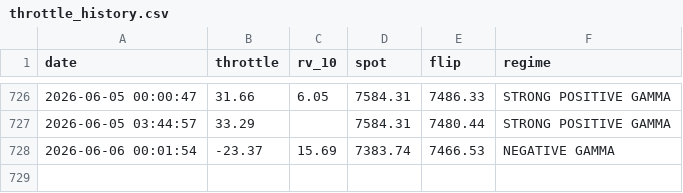
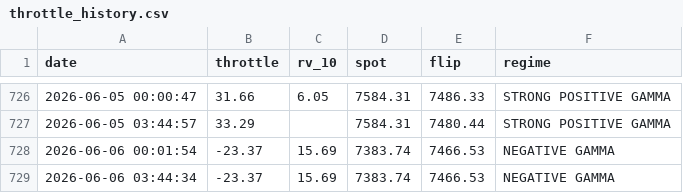
Before and after one commit to dchebows/HE-analysis-pipeline, a CSV file: throttle_history.csv, drawn as a sheet; only a part is shown, gaps mark what is left out; the diff names each change by its address in the sheet, - before the commit and + after, or states it on an @@ line.

```diff
--- a/throttle_history.csv
+++ b/throttle_history.csv
+row 729: 2026-06-06 03:44:34 | -23.37 | 15.69 | 7383.74 | 7466.53 | NEGATIVE GAMMA
```
Also changed, not shown: output.csv, 1 other file.
